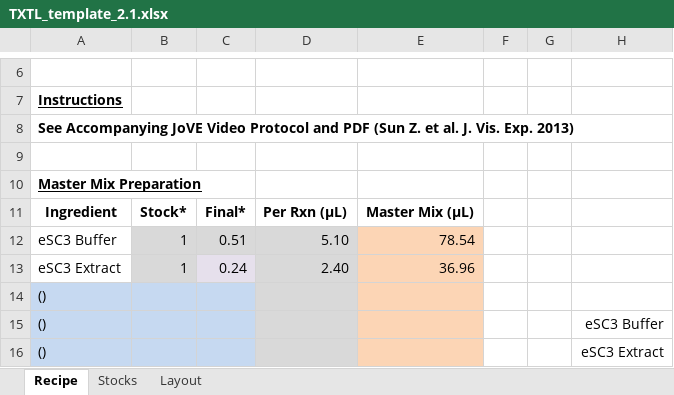
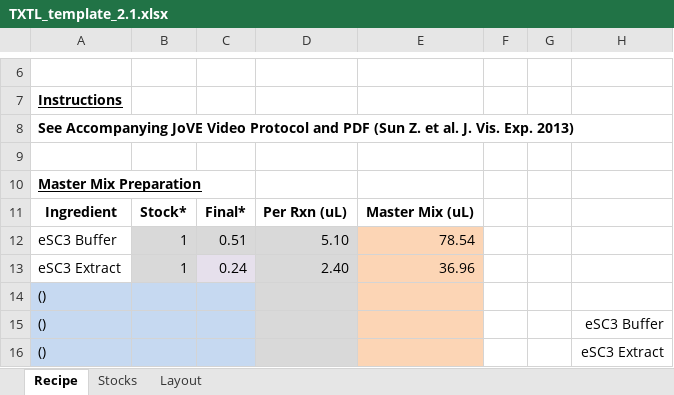
Before and after one commit to sclamons/murraylab_tools, an Excel workbook: TXTL_template_2.1.xlsx, sheet Recipe, drawn as a sheet; only a part is shown, gaps mark what is left out; values as stored, in another font and other column widths than the file's, no borders; conditional formats not drawn; the diff names each change by its address in the sheet, - before the commit and + after, or states it on an @@ line.

```diff
--- a/TXTL_template_2.1.xlsx (sheet Recipe)
+++ b/TXTL_template_2.1.xlsx (sheet Recipe)
-D11: Per Rxn (µL)
+D11: Per Rxn (uL)
-E11: Master Mix (µL)
+E11: Master Mix (uL)
```
Also changed, not shown: 2 other files.
